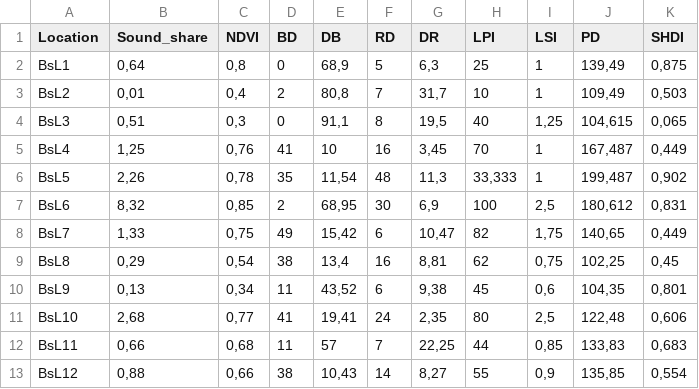
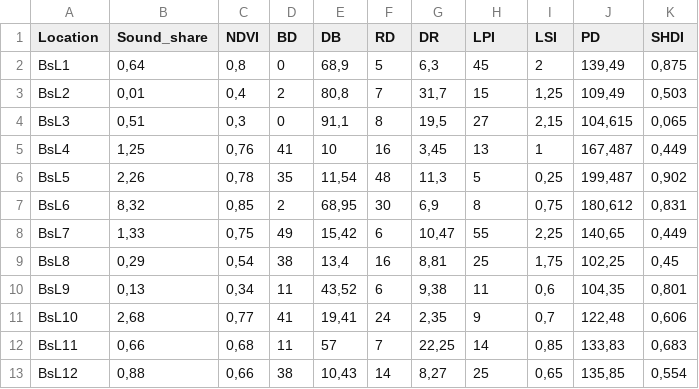
Before and after one commit to ajcastanedag/SoundScape, a CSV file: 4.Results/BSSounds.csv, drawn as a sheet.

```diff
--- a/4.Results/BSSounds.csv
+++ b/4.Results/BSSounds.csv
@@ -1,13 +1,13 @@
 Location;Sound_share;NDVI;BD;DB;RD;DR;LPI;LSI;PD;SHDI
-BsL1;0,64;0,8;0;68,9;5;6,3;25;1;139,49;0,875
-BsL2;0,01;0,4;2;80,8;7;31,7;10;1;109,49;0,503
-BsL3;0,51;0,3;0;91,1;8;19,5;40;1,25;104,615;0,065
-BsL4;1,25;0,76;41;10;16;3,45;70;1;167,487;0,449
-BsL5;2,26;0,78;35;11,54;48;11,3;33,333;1;199,487;0,902
-BsL6;8,32;0,85;2;68,95;30;6,9;100;2,5;180,612;0,831
-BsL7;1,33;0,75;49;15,42;6;10,47;82;1,75;140,65;0,449
-BsL8;0,29;0,54;38;13,4;16;8,81;62;0,75;102,25;0,45
-BsL9;0,13;0,34;11;43,52;6;9,38;45;0,6;104,35;0,801
-BsL10;2,68;0,77;41;19,41;24;2,35;80;2,5;122,48;0,606
-BsL11;0,66;0,68;11;57;7;22,25;44;0,85;133,83;0,683
-BsL12;0,88;0,66;38;10,43;14;8,27;55;0,9;135,85;0,554
+BsL1;0,64;0,8;0;68,9;5;6,3;45;2;139,49;0,875
+BsL2;0,01;0,4;2;80,8;7;31,7;15;1,25;109,49;0,503
+BsL3;0,51;0,3;0;91,1;8;19,5;27;2,15;104,615;0,065
+BsL4;1,25;0,76;41;10;16;3,45;13;1;167,487;0,449
+BsL5;2,26;0,78;35;11,54;48;11,3;5;0,25;199,487;0,902
+BsL6;8,32;0,85;2;68,95;30;6,9;8;0,75;180,612;0,831
+BsL7;1,33;0,75;49;15,42;6;10,47;55;2,25;140,65;0,449
+BsL8;0,29;0,54;38;13,4;16;8,81;25;1,75;102,25;0,45
+BsL9;0,13;0,34;11;43,52;6;9,38;11;0,6;104,35;0,801
+BsL10;2,68;0,77;41;19,41;24;2,35;9;0,7;122,48;0,606
+BsL11;0,66;0,68;11;57;7;22,25;14;0,85;133,83;0,683
+BsL12;0,88;0,66;38;10,43;14;8,27;25;0,65;135,85;0,554
```
Also changed, not shown: 4.Results/HSSounds.csv, 4.Results/TSSounds.csv, 6 other files.
